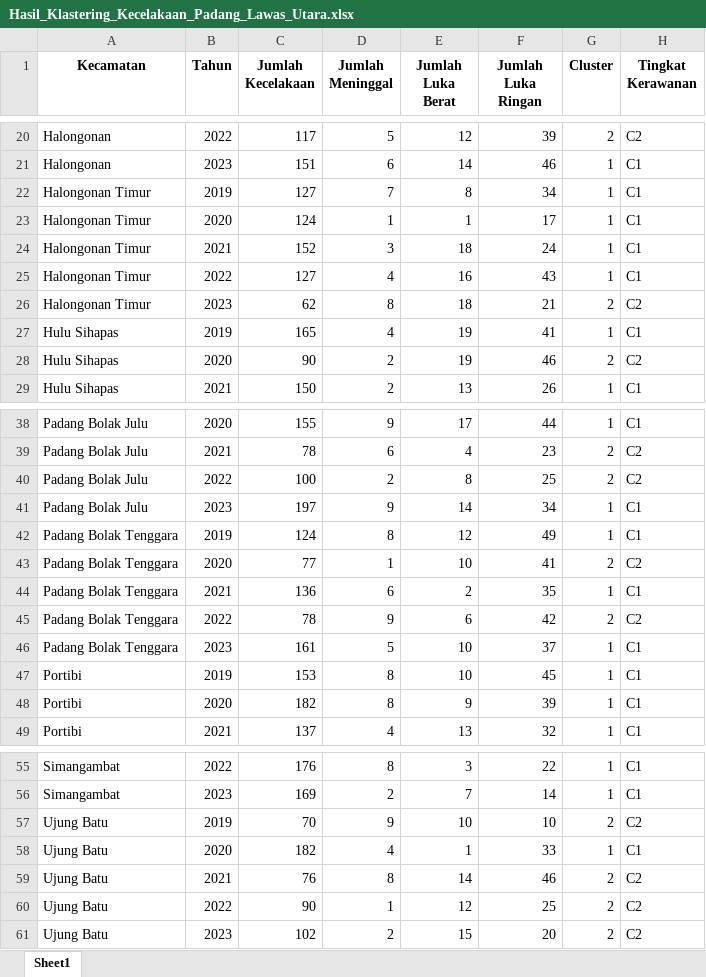
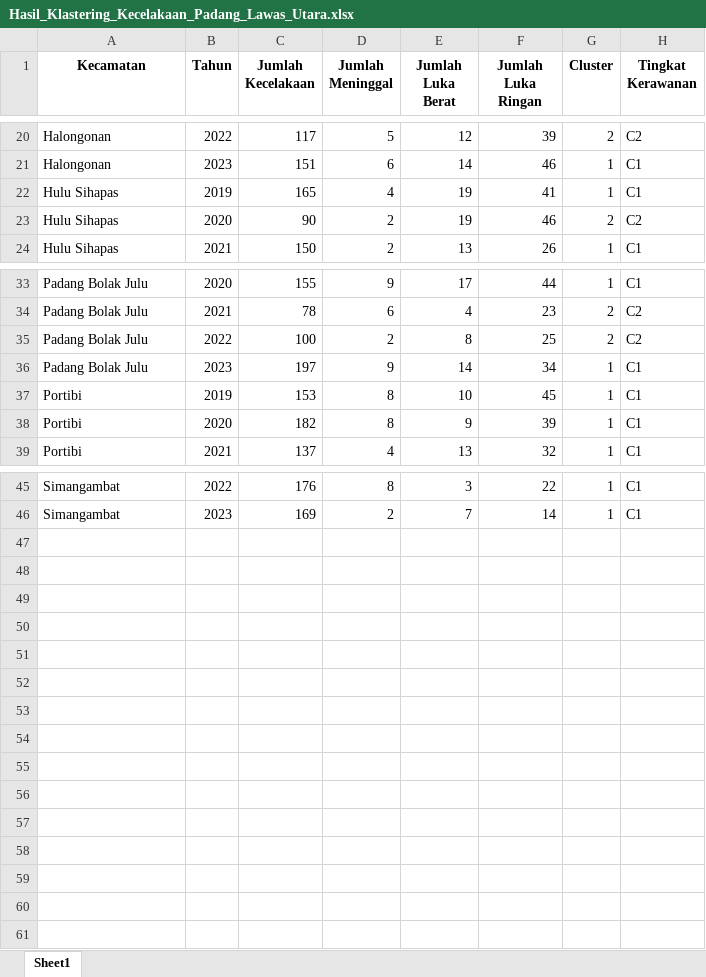
Before and after one commit to hizamruljaen123/apps_khopipah, an Excel workbook: web/data/Hasil_Klastering_Kecelakaan_Padang_Lawas_Utara.xlsx, sheet Sheet1, drawn as a sheet; only a part is shown, gaps mark what is left out; values as stored, in another font and other column widths than the file's, no borders; the diff names each change by its address in the sheet, - before the commit and + after, or states it on an @@ line.

```diff
--- a/web/data/Hasil_Klastering_Kecelakaan_Padang_Lawas_Utara.xlsx (sheet Sheet1)
+++ b/web/data/Hasil_Klastering_Kecelakaan_Padang_Lawas_Utara.xlsx (sheet Sheet1)
-row 22: Halongonan Timur | 2019 | 127 | 7 | 8 | 34 | 1 | C1
-row 23: Halongonan Timur | 2020 | 124 | 1 | 1 | 17 | 1 | C1
-row 24: Halongonan Timur | 2021 | 152 | 3 | 18 | 24 | 1 | C1
-row 25: Halongonan Timur | 2022 | 127 | 4 | 16 | 43 | 1 | C1
-row 26: Halongonan Timur | 2023 | 62 | 8 | 18 | 21 | 2 | C2
-row 42: Padang Bolak Tenggara | 2019 | 124 | 8 | 12 | 49 | 1 | C1
-row 43: Padang Bolak Tenggara | 2020 | 77 | 1 | 10 | 41 | 2 | C2
-row 44: Padang Bolak Tenggara | 2021 | 136 | 6 | 2 | 35 | 1 | C1
-row 45: Padang Bolak Tenggara | 2022 | 78 | 9 | 6 | 42 | 2 | C2
-row 46: Padang Bolak Tenggara | 2023 | 161 | 5 | 10 | 37 | 1 | C1
-row 57: Ujung Batu | 2019 | 70 | 9 | 10 | 10 | 2 | C2
-row 58: Ujung Batu | 2020 | 182 | 4 | 1 | 33 | 1 | C1
-row 59: Ujung Batu | 2021 | 76 | 8 | 14 | 46 | 2 | C2
-row 60: Ujung Batu | 2022 | 90 | 1 | 12 | 25 | 2 | C2
-row 61: Ujung Batu | 2023 | 102 | 2 | 15 | 20 | 2 | C2
```
Also changed, not shown: web/data/Data_Kecelakaan_Padang_Lawas_Utara.xlsx, 3 other files.
